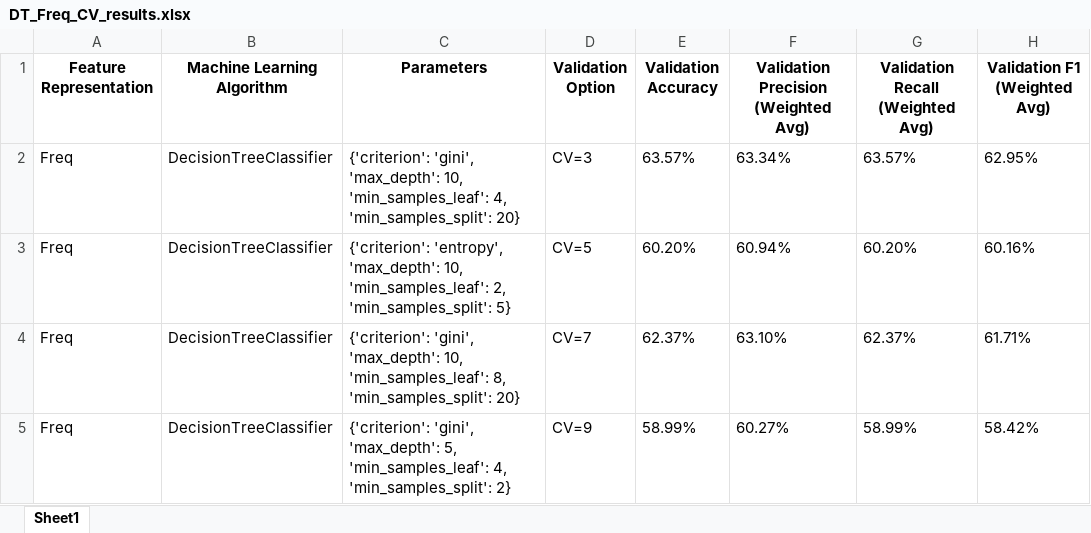
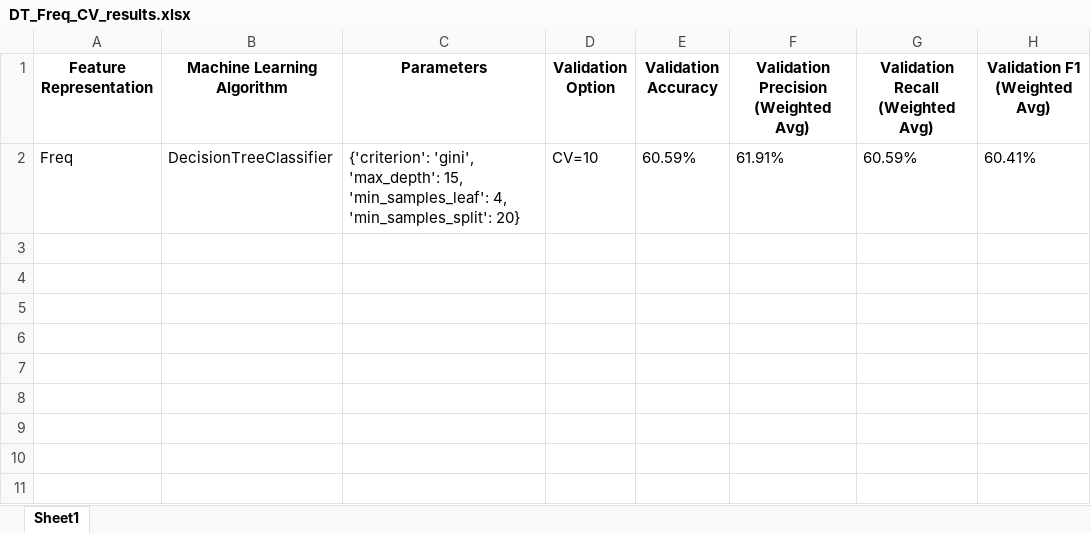
Before and after one commit to Syaza777/Classification-Depression-Dataset-Using-KNN-DT-SVM, an Excel workbook: Results/DT_Freq_CV_results.xlsx, sheet Sheet1, drawn as a sheet; values as stored, in another font and other column widths than the file's, no borders; the diff names each change by its address in the sheet, - before the commit and + after, or states it on an @@ line.

```diff
--- a/Results/DT_Freq_CV_results.xlsx (sheet Sheet1)
+++ b/Results/DT_Freq_CV_results.xlsx (sheet Sheet1)
-C2 (Parameters): …'gini', 'max_depth': 10, 'min_samples_leaf': 4,…
+C2 (Parameters): …'gini', 'max_depth': 15, 'min_samples_leaf': 4,…
-D2 (Validation Option): CV=3
+D2 (Validation Option): CV=10
-E2 (Validation Accuracy): 63.57%
+E2 (Validation Accuracy): 60.59%
-F2: 63.34%
+F2: 61.91%
-G2 (Validation Recall (Weighted Avg)): 63.57%
+G2 (Validation Recall (Weighted Avg)): 60.59%
-H2 (Validation F1 (Weighted Avg)): 62.95%
+H2 (Validation F1 (Weighted Avg)): 60.41%
-row 3: Freq | DecisionTreeClassifier | {'criterion': 'entropy', 'max_depth': 10, 'min_samples_leaf': 2, 'min_samples_split': 5} | CV=5 | 60.20% | 60.94% | 60.20% | 60.16%
-row 4: Freq | DecisionTreeClassifier | {'criterion': 'gini', 'max_depth': 10, 'min_samples_leaf': 8, 'min_samples_split': 20} | CV=7 | 62.37% | 63.10% | 62.37% | 61.71%
-row 5: Freq | DecisionTreeClassifier | {'criterion': 'gini', 'max_depth': 5, 'min_samples_leaf': 4, 'min_samples_split': 2} | CV=9 | 58.99% | 60.27% | 58.99% | 58.42%
```
Also changed, not shown: A1_Experiment_Sheet.xlsx, Results/DT_Norm_CV_results.xlsx, 6 other files.
